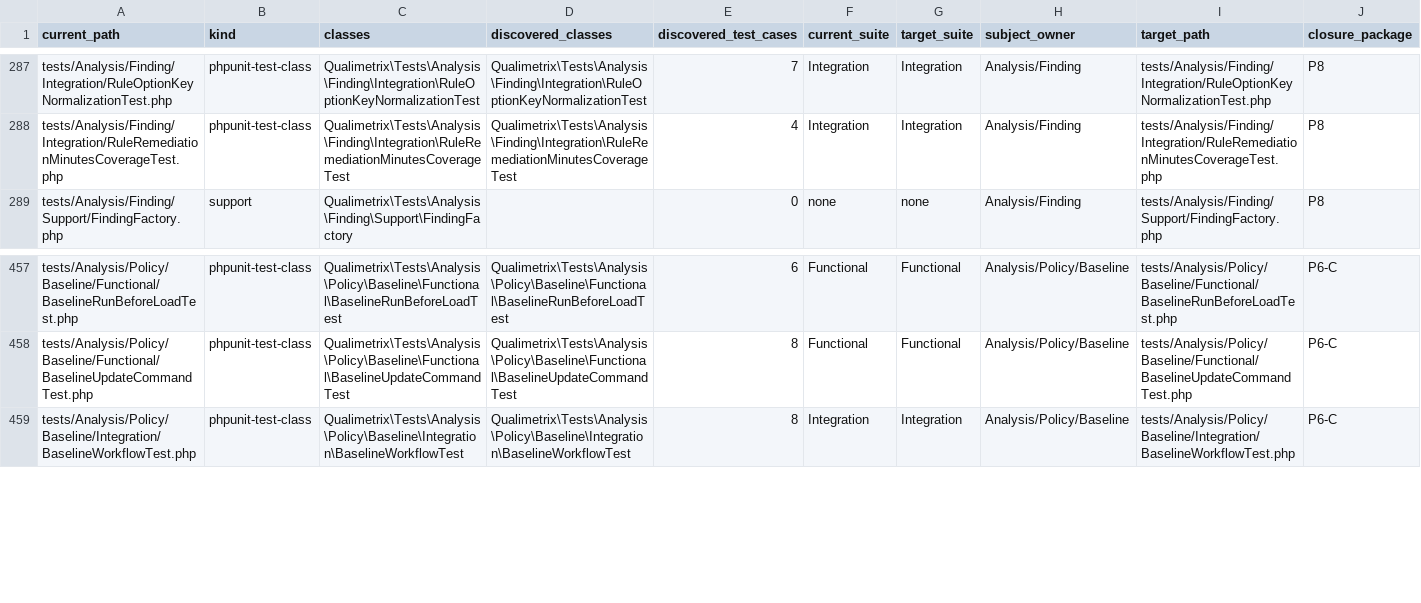
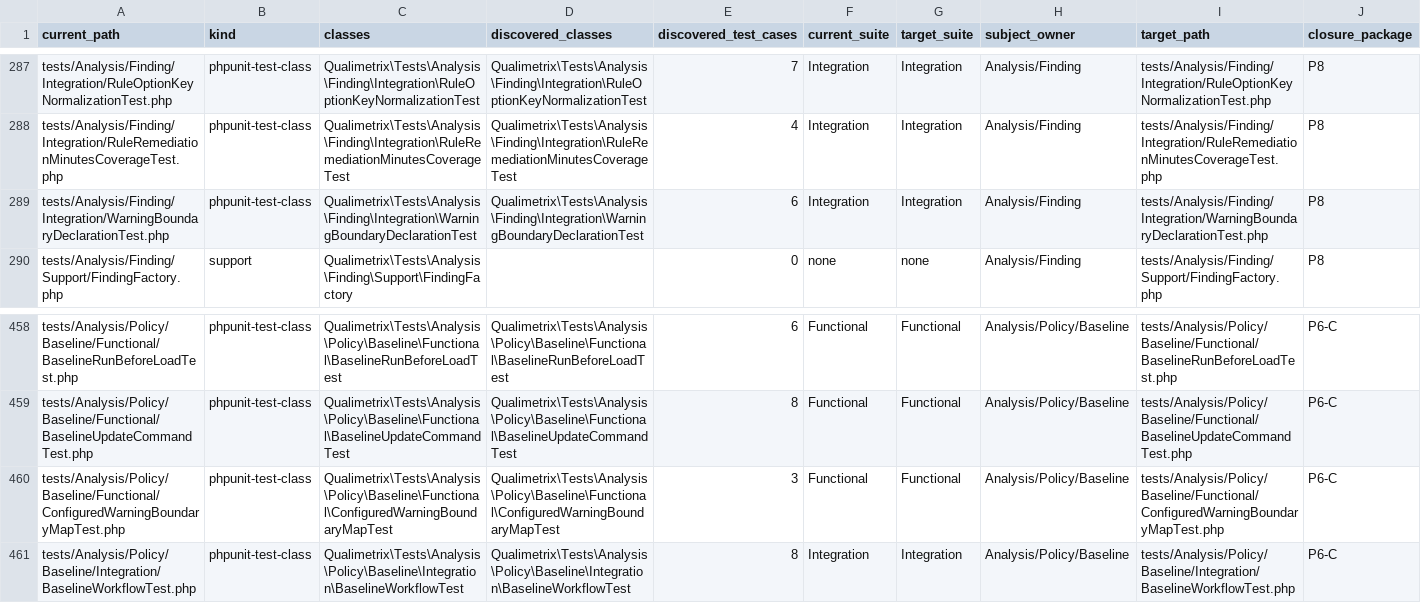
Before and after one commit to qualimetrix/qualimetrix, a TSV file: docs/internal/generated/modular-architecture/test-ownership.tsv, drawn as a sheet; only a part is shown, gaps mark what is left out; rows hold the shown columns only; the diff names each change by its address in the sheet, - before the commit and + after, or states it on an @@ line.

```diff
--- a/docs/internal/generated/modular-architecture/test-ownership.tsv
+++ b/docs/internal/generated/modular-architecture/test-ownership.tsv
+row 289: tests/Analysis/Finding/Integration/WarningBoundaryDeclarationTest.php | phpunit-test-class | Qualimetrix\Tests\Analysis\Finding\Integration\WarningBoundaryDeclarationTest | Qualimetrix\Tests\Analysis\Finding\Integration\WarningBoundaryDeclarationTest | 6 | Integration | Integration | Analysis/Finding | tests/Analysis/Finding/Integration/WarningBoundaryDeclarationTest.php | P8
+row 460: tests/Analysis/Policy/Baseline/Functional/ConfiguredWarningBoundaryMapTest.php | phpunit-test-class | Qualimetrix\Tests\Analysis\Policy\Baseline\Functional\ConfiguredWarningBoundaryMapTest | Qualimetrix\Tests\Analysis\Policy\Baseline\Functional\ConfiguredWarningBoundaryMapTest | 3 | Functional | Functional | Analysis/Policy/Baseline | tests/Analysis/Policy/Baseline/Functional/ConfiguredWarningBoundaryMapTest.php | P6-C
```
Also changed, not shown: docs/internal/generated/modular-architecture/documentation-ownership.tsv, docs/internal/generated/modular-architecture/production-module-fan-in.tsv, 56 other files.
